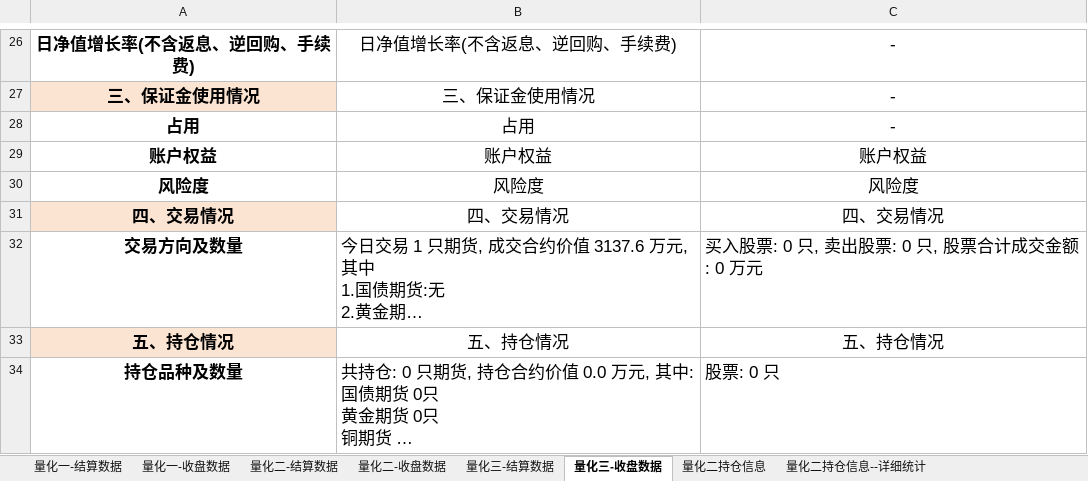
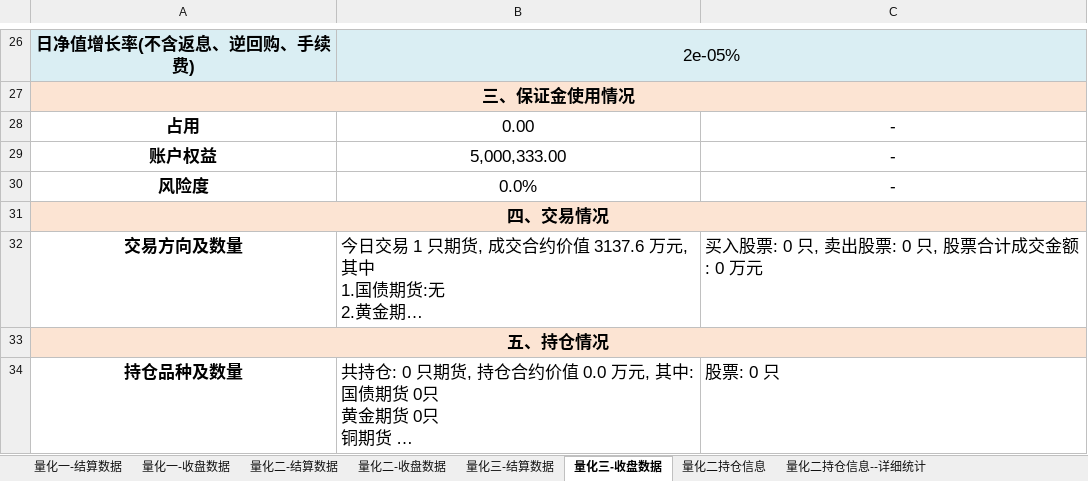
Before and after one commit to lishengze/python-study, an Excel workbook: template/8.5/量化业务日报-2025-08-05.xlsx, sheet 量化三-收盘数据, drawn as a sheet; only a part is shown, gaps mark what is left out; long unchanged cells end in …; values as stored, in another font and other column widths than the file's, no borders; charts and pictures not drawn; the diff covers the shown part only; the diff names each change by its address in the sheet, - before the commit and + after, or states it on an @@ line.

```diff
--- a/template/8.5/量化业务日报-2025-08-05.xlsx (sheet 量化三-收盘数据)
+++ b/template/8.5/量化业务日报-2025-08-05.xlsx (sheet 量化三-收盘数据)
-A26:B26 fill: none
+A26:B26 fill: #DAEEF3
-B26: 日净值增长率(不含返息、逆回购、手续费)
+B26: 2e-05%
+B26:C26 merged
-C26:C27: -
+C26:C27: (empty)
+A27:C27 merged
-B27: 三、保证金使用情况
+B27: (empty)
-B28: 占用
+B28: 0.00
-B29: 账户权益
+B29: 5,000,333.00
-C29: 账户权益
+C29: -
-B30: 风险度
+B30: 0.0%
-C30: 风险度
+C30: -
+A31:C31 merged
-B31: 四、交易情况
+B31: (empty)
-C31: 四、交易情况
+C31: (empty)
+A33:C33 merged
-B33: 五、持仓情况
+B33: (empty)
-C33: 五、持仓情况
+C33: (empty)
```
Also changed, not shown: 40 edited cells, cell formats and merged cells elsewhere in this sheet, charts or pictures, template/8.5/净值.xlsx, 16 other files.
